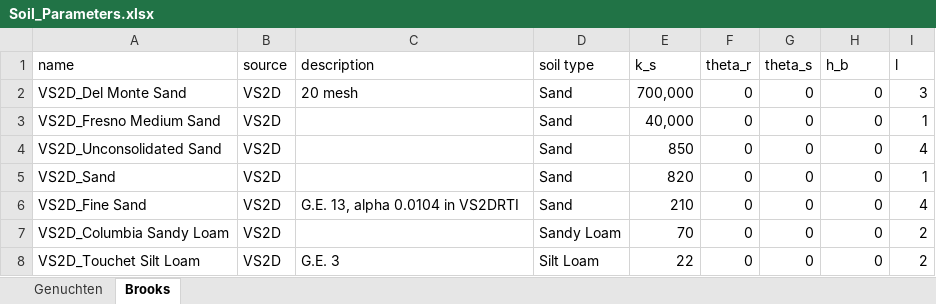
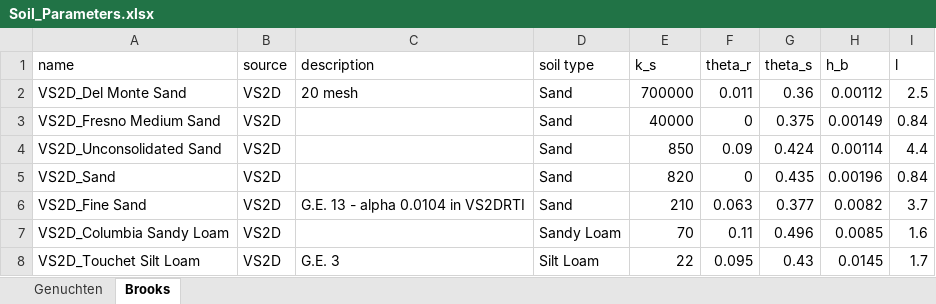
Before and after one commit to martinvonk/pedon, an Excel workbook: src/pedon/datasets/Soil_Parameters.xlsx, sheet Brooks, drawn as a sheet; only a part is shown; values as stored, in another font and other column widths than the file's, no borders; the diff covers the shown part only; the diff names each change by its address in the sheet, - before the commit and + after, or states it on an @@ line.

```diff
--- a/src/pedon/datasets/Soil_Parameters.xlsx (sheet Brooks)
+++ b/src/pedon/datasets/Soil_Parameters.xlsx (sheet Brooks)
-E2 (k_s): 700,000
+E2 (k_s): 700000
-F2 (theta_r): 0
+F2 (theta_r): 0.011
-G2 (theta_s): 0
+G2 (theta_s): 0.36
-H2 (h_b): 0
+H2 (h_b): 0.00112
-I2 (l): 3
+I2 (l): 2.5
-E3 (k_s): 40,000
+E3 (k_s): 40000
-G3 (theta_s): 0
+G3 (theta_s): 0.375
-H3 (h_b): 0
+H3 (h_b): 0.00149
-I3 (l): 1
+I3 (l): 0.84
-F4 (theta_r): 0
+F4 (theta_r): 0.09
-G4 (theta_s): 0
+G4 (theta_s): 0.424
-H4 (h_b): 0
+H4 (h_b): 0.00114
-I4 (l): 4
+I4 (l): 4.4
-G5 (theta_s): 0
+G5 (theta_s): 0.435
-H5 (h_b): 0
+H5 (h_b): 0.00196
-I5 (l): 1
+I5 (l): 0.84
-C6 (description): G.E. 13, alpha 0.0104 in VS2DRTI
+C6 (description): G.E. 13 - alpha 0.0104 in VS2DRTI
-F6 (theta_r): 0
+F6 (theta_r): 0.063
-G6 (theta_s): 0
+G6 (theta_s): 0.377
-H6 (h_b): 0
+H6 (h_b): 0.0082
-I6 (l): 4
+I6 (l): 3.7
-F7 (theta_r): 0
+F7 (theta_r): 0.11
-G7 (theta_s): 0
+G7 (theta_s): 0.496
-H7 (h_b): 0
+H7 (h_b): 0.0085
-I7 (l): 2
+I7 (l): 1.6
-F8 (theta_r): 0
+F8 (theta_r): 0.095
-G8 (theta_s): 0
+G8 (theta_s): 0.43
-H8 (h_b): 0
+H8 (h_b): 0.0145
-I8 (l): 2
+I8 (l): 1.7
```
Also changed, not shown: 18 edited cells elsewhere in this sheet, sheet Genuchten, 2 other files.
